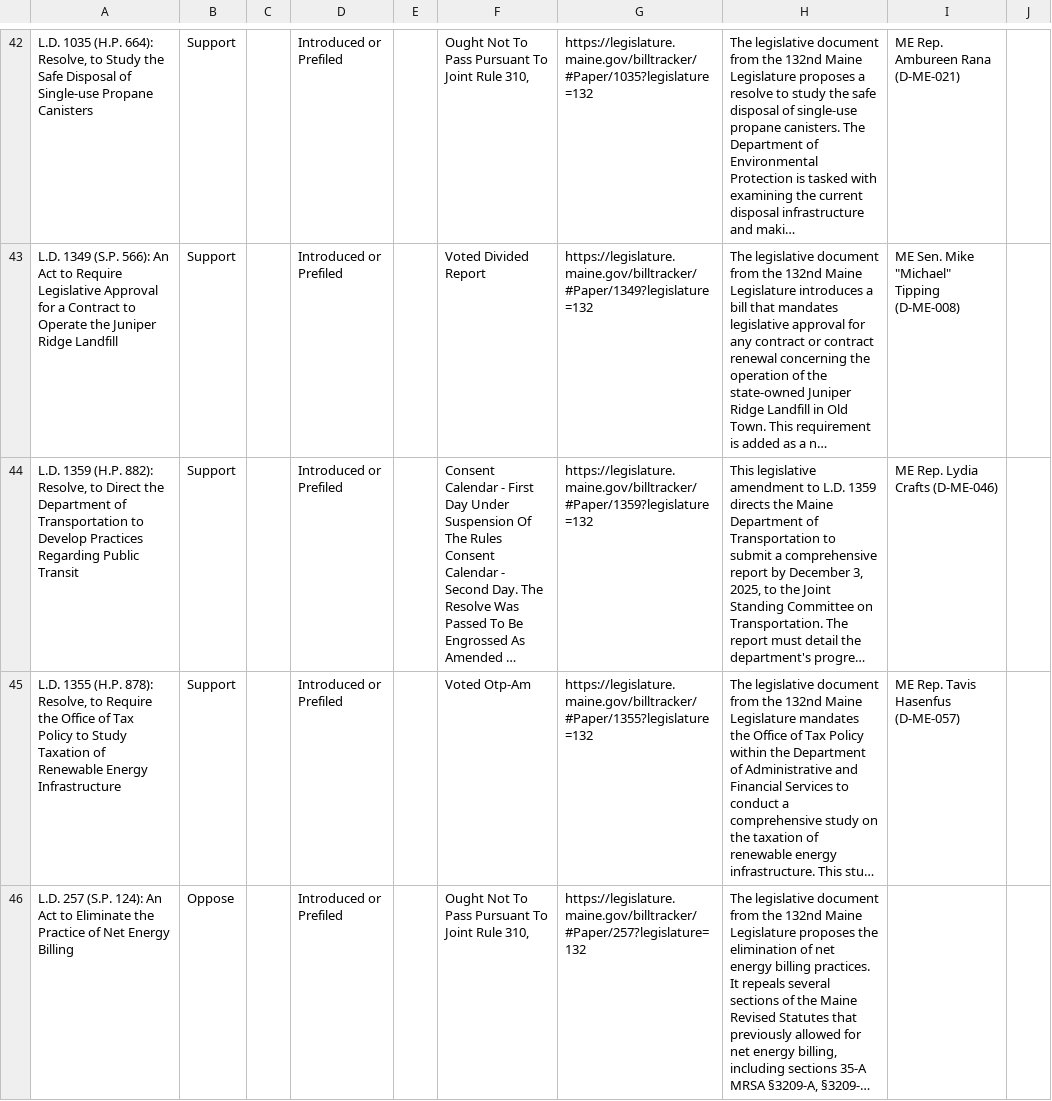
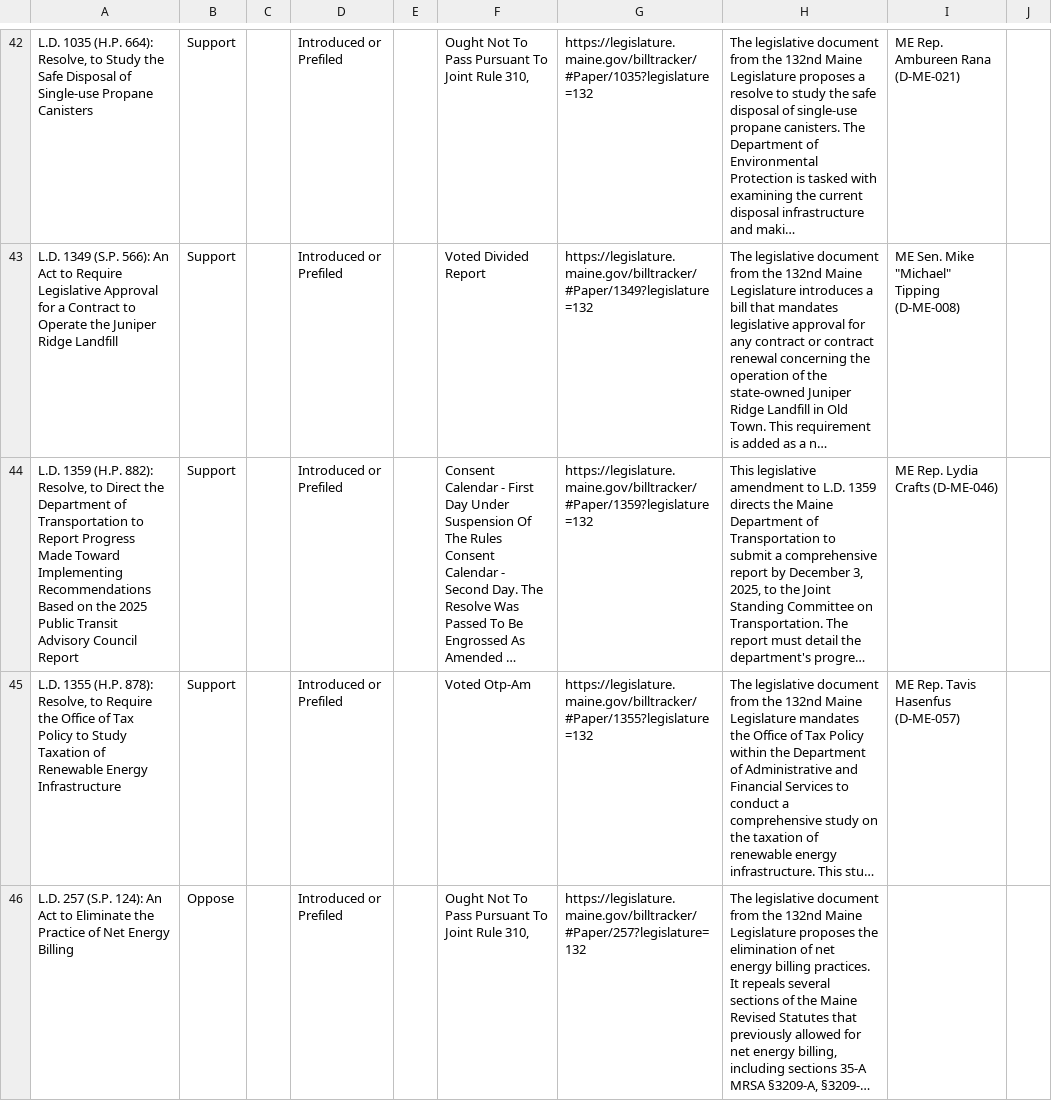
Before and after one commit to PhilipMathieu/scme-tracker, a CSV file: archive/maine-2025-priority-bills_2025-05-28.csv, drawn as a sheet; only a part is shown, gaps mark what is left out; long unchanged cells end in …; the diff covers the shown part only; the diff names each change by its address in the sheet, - before the commit and + after, or states it on an @@ line.

```diff
--- a/archive/maine-2025-priority-bills_2025-05-28.csv
+++ b/archive/maine-2025-priority-bills_2025-05-28.csv
-A44: …Transportation to Develop Practices Regarding Public Transit
+A44: …Transportation to Report Progress Made Toward Implementing Recommendations Based on the 2025 Public Transit Advisory Council Report
```
Also changed, not shown: 2 edited cells elsewhere in this file, maine-2025-priority-bills.csv.
